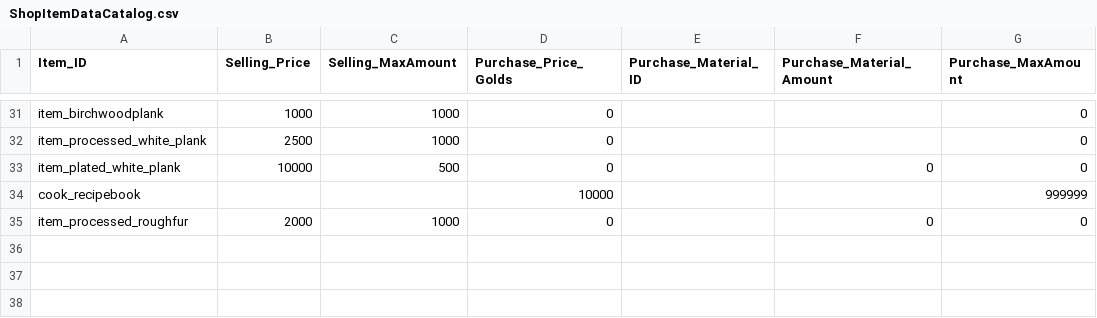
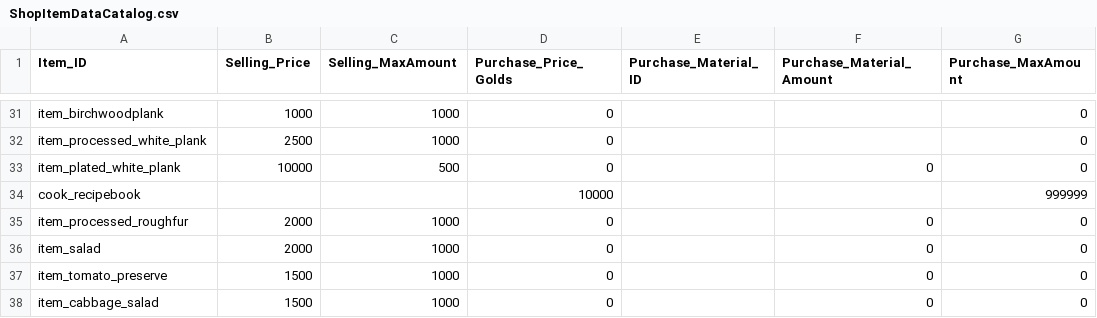
Before and after one commit to doyeon-SM/Mememememem, a CSV file: Assets/3.SO/DataTxt/ShopItemDataCatalog.csv, drawn as a sheet; only a part is shown, gaps mark what is left out; the diff names each change by its address in the sheet, - before the commit and + after, or states it on an @@ line.

```diff
--- a/Assets/3.SO/DataTxt/ShopItemDataCatalog.csv
+++ b/Assets/3.SO/DataTxt/ShopItemDataCatalog.csv
+row 36: item_salad | 2000 | 1000 | 0 |  | 0 | 0
+row 37: item_tomato_preserve | 1500 | 1000 | 0 |  | 0 | 0
+row 38: item_cabbage_salad | 1500 | 1000 | 0 |  | 0 | 0
```
Also changed, not shown: Assets/3.SO/DataTxt/ItemCatalog.csv, 26 other files.
